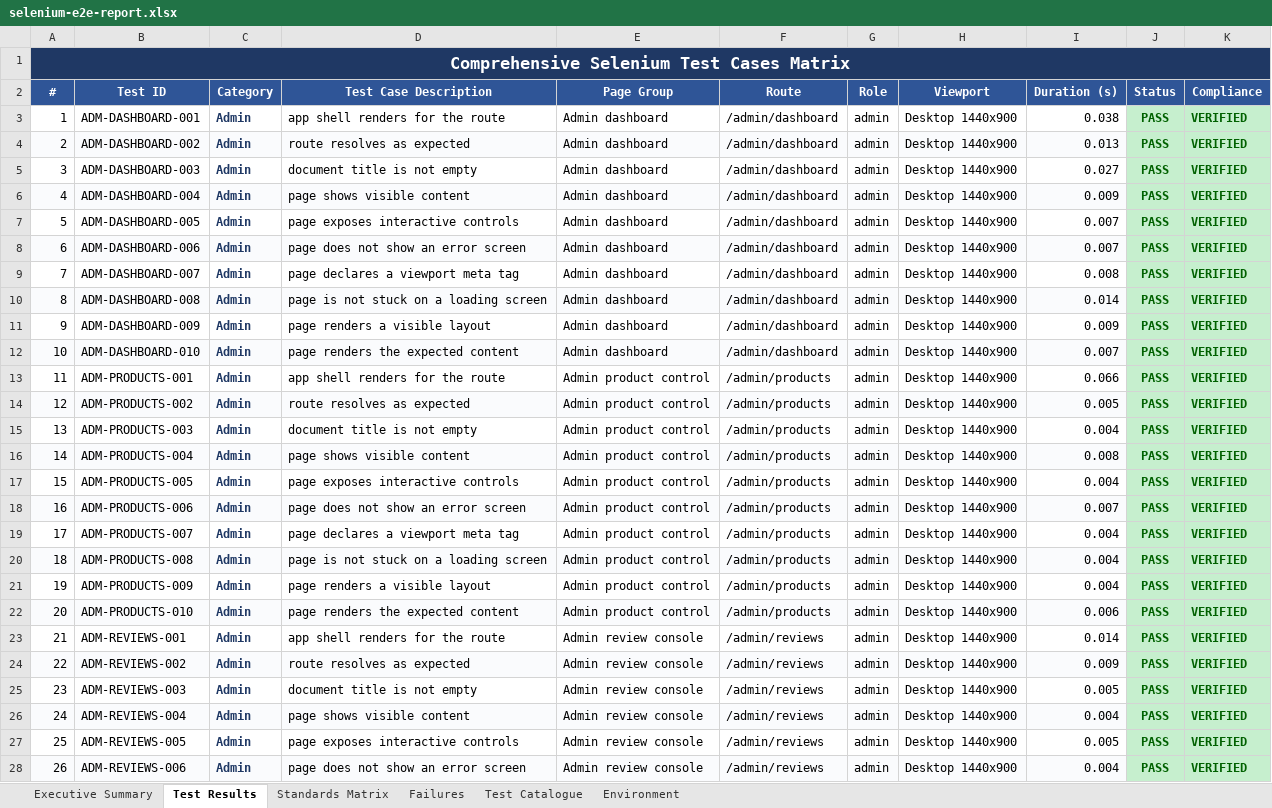
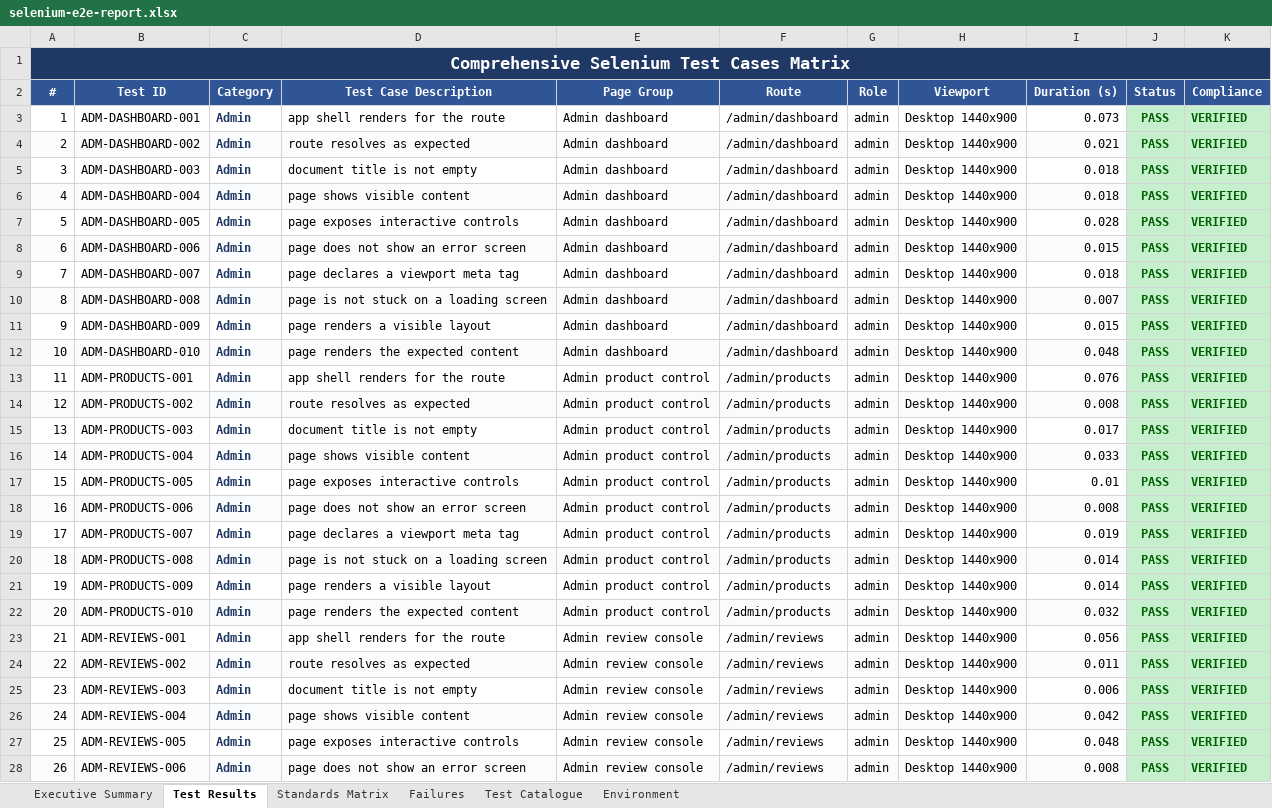
Before and after one commit to hareshbharadwaj/abet, an Excel workbook: reports/selenium-e2e-report.xlsx, sheet Test Results, drawn as a sheet; only a part is shown; values as stored, in another font and other column widths than the file's, no borders; the diff covers the shown part only; the diff names each change by its address in the sheet, - before the commit and + after, or states it on an @@ line.

```diff
--- a/reports/selenium-e2e-report.xlsx (sheet Test Results)
+++ b/reports/selenium-e2e-report.xlsx (sheet Test Results)
-I3 (Duration (s)): 0.038
+I3 (Duration (s)): 0.073
-I4 (Duration (s)): 0.013
+I4 (Duration (s)): 0.021
-I5 (Duration (s)): 0.027
+I5 (Duration (s)): 0.018
-I6 (Duration (s)): 0.009
+I6 (Duration (s)): 0.018
-I7 (Duration (s)): 0.007
+I7 (Duration (s)): 0.028
-I8 (Duration (s)): 0.007
+I8 (Duration (s)): 0.015
-I9 (Duration (s)): 0.008
+I9 (Duration (s)): 0.018
-I10 (Duration (s)): 0.014
+I10 (Duration (s)): 0.007
-I11 (Duration (s)): 0.009
+I11 (Duration (s)): 0.015
-I12 (Duration (s)): 0.007
+I12 (Duration (s)): 0.048
-I13 (Duration (s)): 0.066
+I13 (Duration (s)): 0.076
-I14 (Duration (s)): 0.005
+I14 (Duration (s)): 0.008
-I15 (Duration (s)): 0.004
+I15 (Duration (s)): 0.017
-I16 (Duration (s)): 0.008
+I16 (Duration (s)): 0.033
-I17 (Duration (s)): 0.004
+I17 (Duration (s)): 0.01
-I18 (Duration (s)): 0.007
+I18 (Duration (s)): 0.008
-I19 (Duration (s)): 0.004
+I19 (Duration (s)): 0.019
-I20:I21 (Duration (s)): 0.004
+I20:I21 (Duration (s)): 0.014
-I22 (Duration (s)): 0.006
+I22 (Duration (s)): 0.032
-I23 (Duration (s)): 0.014
+I23 (Duration (s)): 0.056
-I24 (Duration (s)): 0.009
+I24 (Duration (s)): 0.011
-I25 (Duration (s)): 0.005
+I25 (Duration (s)): 0.006
-I26 (Duration (s)): 0.004
+I26 (Duration (s)): 0.042
-I27 (Duration (s)): 0.005
+I27 (Duration (s)): 0.048
-I28 (Duration (s)): 0.004
+I28 (Duration (s)): 0.008
```
Also changed, not shown: 299 edited cells elsewhere in this sheet, sheet Environment, sheet Executive Summary, 2 other files.
